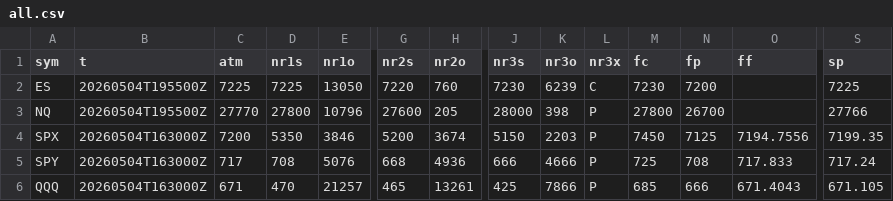
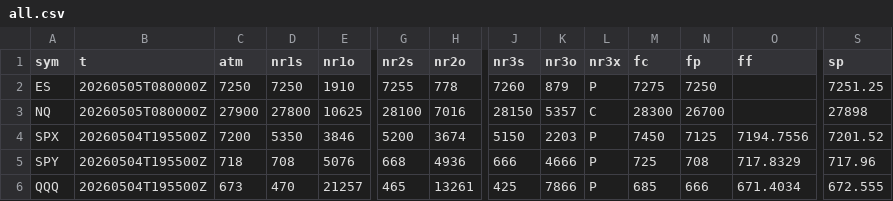
Before and after one commit to SPXOmega/quiet-heron-publisher, a CSV file: all.csv, drawn as a sheet; only a part is shown, gaps mark what is left out; the diff covers the shown part only; the diff names each change by its address in the sheet, - before the commit and + after, or states it on an @@ line.

Commit message:
update

```diff
--- a/all.csv
+++ b/all.csv
-B2:B3 (t): 20260504T195500Z
+B2:B3 (t): 20260505T080000Z
-C2 (atm): 7225
+C2 (atm): 7250
-D2 (nr1s): 7225
+D2 (nr1s): 7250
-E2 (nr1o): 13050
+E2 (nr1o): 1910
-G2 (nr2s): 7220
+G2 (nr2s): 7255
-H2 (nr2o): 760
+H2 (nr2o): 778
-J2 (nr3s): 7230
+J2 (nr3s): 7260
-K2 (nr3o): 6239
+K2 (nr3o): 879
-L2 (nr3x): C
+L2 (nr3x): P
-M2 (fc): 7230
+M2 (fc): 7275
-N2 (fp): 7200
+N2 (fp): 7250
-S2 (sp): 7225
+S2 (sp): 7251.25
-C3 (atm): 27770
+C3 (atm): 27900
-E3 (nr1o): 10796
+E3 (nr1o): 10625
-G3 (nr2s): 27600
+G3 (nr2s): 28100
-H3 (nr2o): 205
+H3 (nr2o): 7016
-J3 (nr3s): 28000
+J3 (nr3s): 28150
-K3 (nr3o): 398
+K3 (nr3o): 5357
-L3 (nr3x): P
+L3 (nr3x): C
-M3 (fc): 27800
+M3 (fc): 28300
-S3 (sp): 27766
+S3 (sp): 27898
-B4:B6 (t): 20260504T163000Z
+B4:B6 (t): 20260504T195500Z
-S4 (sp): 7199.35
+S4 (sp): 7201.52
-C5 (atm): 717
+C5 (atm): 718
-O5 (ff): 717.833
+O5 (ff): 717.8329
-S5 (sp): 717.24
+S5 (sp): 717.96
-C6 (atm): 671
+C6 (atm): 673
-O6 (ff): 671.4043
+O6 (ff): 671.4034
-S6 (sp): 671.105
+S6 (sp): 672.555
```
Also changed, not shown: 121 edited cells elsewhere in this file.
